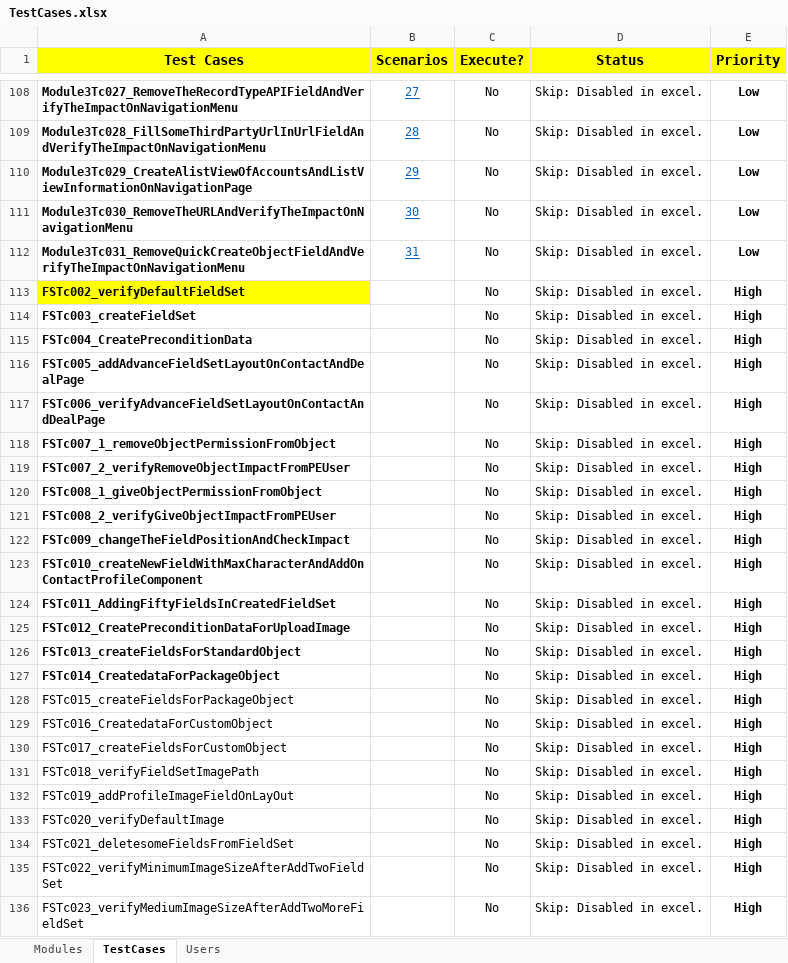
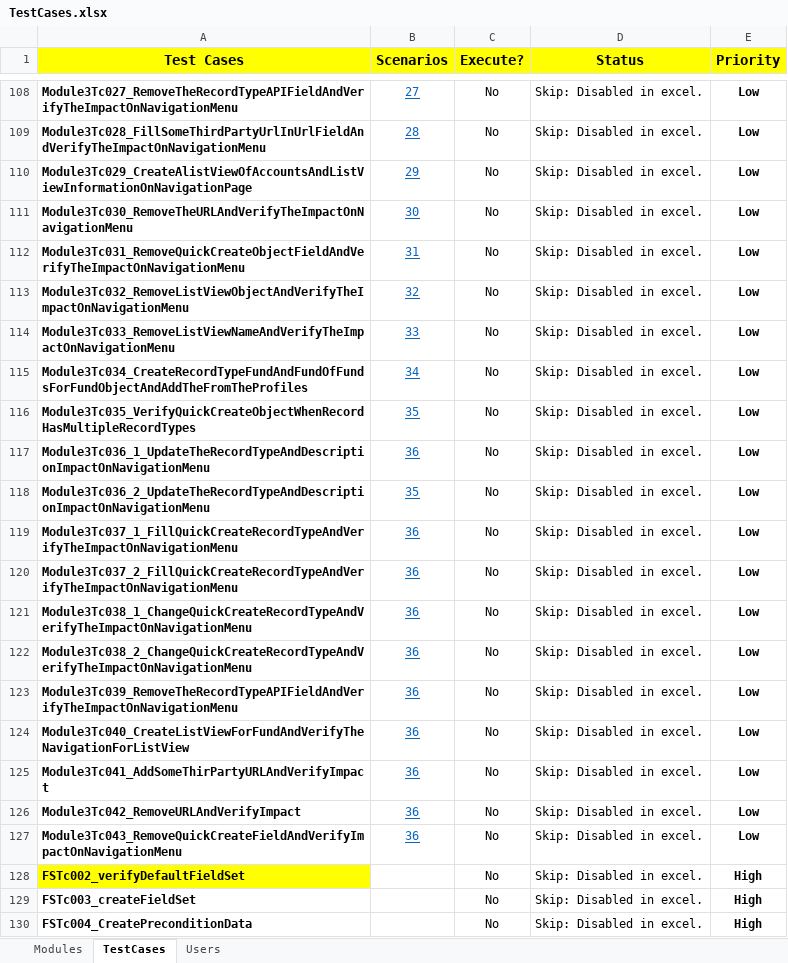
Before and after one commit to NitinNavatar/PE4.7, an Excel workbook: TestCases.xlsx, sheet TestCases, drawn as a sheet; only a part is shown, gaps mark what is left out; the shorter side is filled out with more unchanged rows; values as stored, in another font and other column widths than the file's, no borders; conditional formats not drawn; the diff names each change by its address in the sheet, - before the commit and + after, or states it on an @@ line.

Commit message:
Updated Excel for Module 3 tc031-tc043
Signed-off-by: Azhar

```diff
--- a/TestCases.xlsx (sheet TestCases)
+++ b/TestCases.xlsx (sheet TestCases)
+row 113: Module3Tc032_RemoveListViewObjectAndVerifyTheImpactOnNavigationMenu | 32 | No | Skip: Disabled in excel. | Low
+row 114: Module3Tc033_RemoveListViewNameAndVerifyTheImpactOnNavigationMenu | 33 | No | Skip: Disabled in excel. | Low
+row 115: Module3Tc034_CreateRecordTypeFundAndFundOfFundsForFundObjectAndAddTheFromTheProfiles | 34 | No | Skip: Disabled in excel. | Low
+row 116: Module3Tc035_VerifyQuickCreateObjectWhenRecordHasMultipleRecordTypes | 35 | No | Skip: Disabled in excel. | Low
+row 117: Module3Tc036_1_UpdateTheRecordTypeAndDescriptionImpactOnNavigationMenu | 36 | No | Skip: Disabled in excel. | Low
+row 118: Module3Tc036_2_UpdateTheRecordTypeAndDescriptionImpactOnNavigationMenu | 35 | No | Skip: Disabled in excel. | Low
+row 119: Module3Tc037_1_FillQuickCreateRecordTypeAndVerifyTheImpactOnNavigationMenu | 36 | No | Skip: Disabled in excel. | Low
+row 120: Module3Tc037_2_FillQuickCreateRecordTypeAndVerifyTheImpactOnNavigationMenu | 36 | No | Skip: Disabled in excel. | Low
+row 121: Module3Tc038_1_ChangeQuickCreateRecordTypeAndVerifyTheImpactOnNavigationMenu | 36 | No | Skip: Disabled in excel. | Low
+row 122: Module3Tc038_2_ChangeQuickCreateRecordTypeAndVerifyTheImpactOnNavigationMenu | 36 | No | Skip: Disabled in excel. | Low
+row 123: Module3Tc039_RemoveTheRecordTypeAPIFieldAndVerifyTheImpactOnNavigationMenu | 36 | No | Skip: Disabled in excel. | Low
+row 124: Module3Tc040_CreateListViewForFundAndVerifyTheNavigationForListView | 36 | No | Skip: Disabled in excel. | Low
+row 125: Module3Tc041_AddSomeThirPartyURLAndVerifyImpact | 36 | No | Skip: Disabled in excel. | Low
+row 126: Module3Tc042_RemoveURLAndVerifyImpact | 36 | No | Skip: Disabled in excel. | Low
+row 127: Module3Tc043_RemoveQuickCreateFieldAndVerifyImpactOnNavigationMenu | 36 | No | Skip: Disabled in excel. | Low
```
Also changed, not shown: Phase1DataSheet.xlsx.
